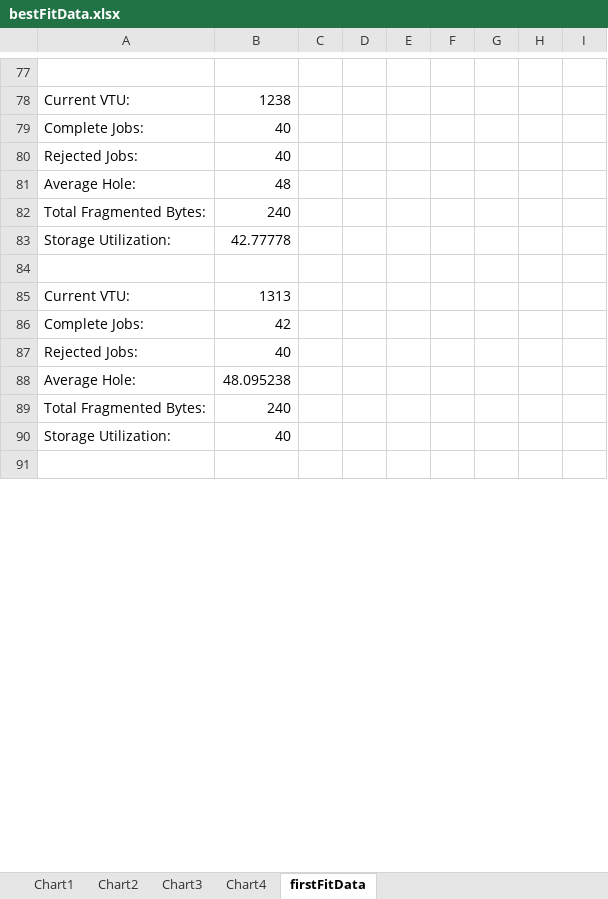
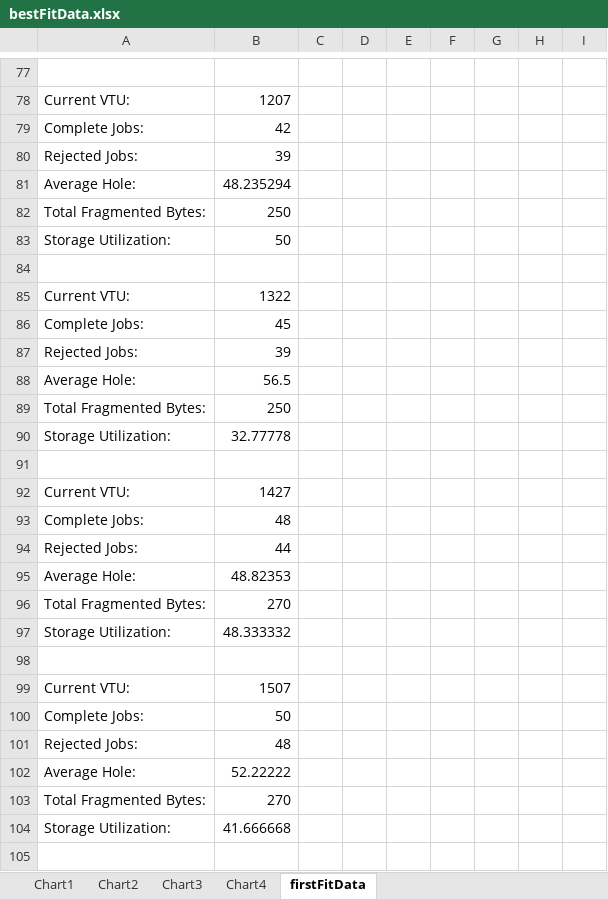
Before and after one commit to nathanlea/CS4323Projects, an Excel workbook: Project1JavaTry2/excel/bestFitData.xlsx, sheet firstFitData, drawn as a sheet; only a part is shown, gaps mark what is left out; the shorter side is filled out with more unchanged rows; values as stored, in another font and other column widths than the file's, no borders; the diff covers the shown part only; the diff names each change by its address in the sheet, - before the commit and + after, or states it on an @@ line.

```diff
--- a/Project1JavaTry2/excel/bestFitData.xlsx (sheet firstFitData)
+++ b/Project1JavaTry2/excel/bestFitData.xlsx (sheet firstFitData)
-B78: 1238
+B78: 1207
-B79: 40
+B79: 42
-B80: 40
+B80: 39
-B81: 48
+B81: 48.235294
-B82: 240
+B82: 250
-B83: 42.77778
+B83: 50
-B85: 1313
+B85: 1322
-B86: 42
+B86: 45
-B87: 40
+B87: 39
-B88: 48.095238
+B88: 56.5
-B89: 240
+B89: 250
+row 90: Storage Utilization: | 32.77778
+row 91: (empty)
+row 92: Current VTU: | 1427
+row 93: Complete Jobs: | 48
+row 94: Rejected Jobs: | 44
+row 95: Average Hole: | 48.82353
+row 96: Total Fragmented Bytes: | 270
+row 97: Storage Utilization: | 48.333332
+row 98: (empty)
+row 99: Current VTU: | 1507
+row 100: Complete Jobs: | 50
@@ row 108 moved to row 101: Rejected Jobs: @@
+row 102: Average Hole: | 52.22222
+row 103: Total Fragmented Bytes: | 270
+row 104: Storage Utilization: | 41.666668
+row 105: (empty)
```
Also changed, not shown: 246 added rows, 261 removed rows, 14 moved rows and 57 edited cells elsewhere in this sheet, charts or pictures, Project1JavaTry2/excel/Compare.xlsx, Project1JavaTry2/excel/firstFitData.xlsx, 7 other files.
